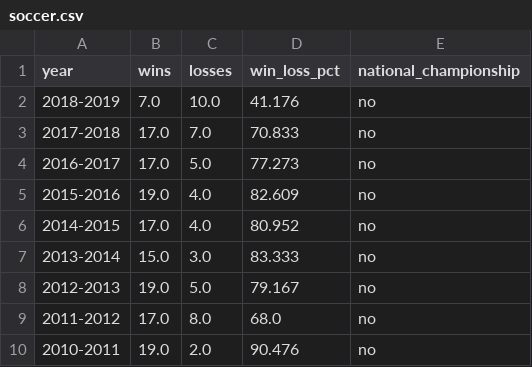
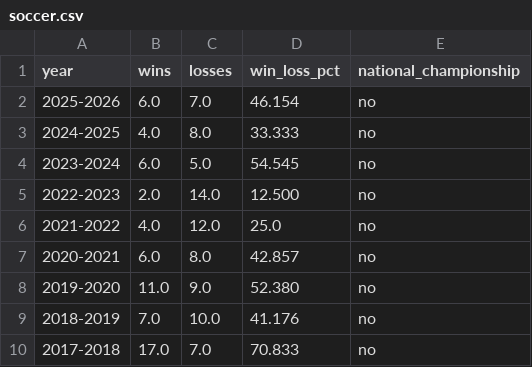
Before and after one commit to sidrad17/Chomp-Chain-Reaction-Inter-Team-Momentum-in-UF-Athletics, a CSV file: cleaned_data/soccer.csv, drawn as a sheet; only a part is shown; the shorter side is filled out with more unchanged rows; the diff names each change by its address in the sheet, - before the commit and + after, or states it on an @@ line.

Commit message:
updated soccer csv

```diff
--- a/cleaned_data/soccer.csv
+++ b/cleaned_data/soccer.csv
+row 2: 2025-2026 | 6.0 | 7.0 | 46.154 | no
+row 3: 2024-2025 | 4.0 | 8.0 | 33.333 | no
+row 4: 2023-2024 | 6.0 | 5.0 | 54.545 | no
+row 5: 2022-2023 | 2.0 | 14.0 | 12.500 | no
+row 6: 2021-2022 | 4.0 | 12.0 | 25.0 | no
+row 7: 2020-2021 | 6.0 | 8.0 | 42.857 | no
+row 8: 2019-2020 | 11.0 | 9.0 | 52.380 | no
```
